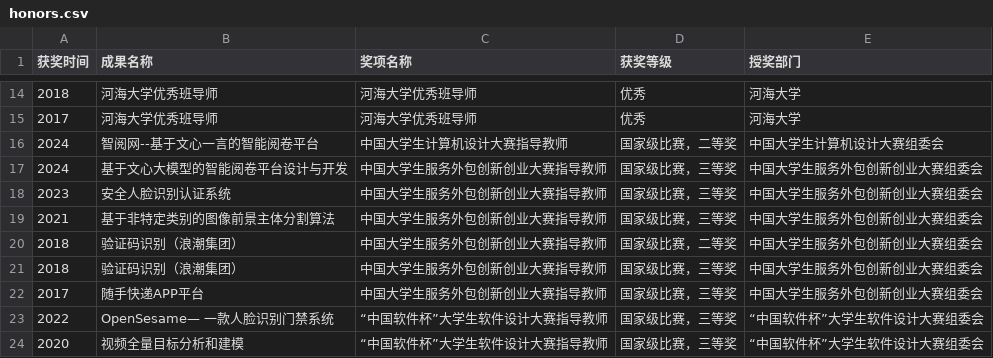
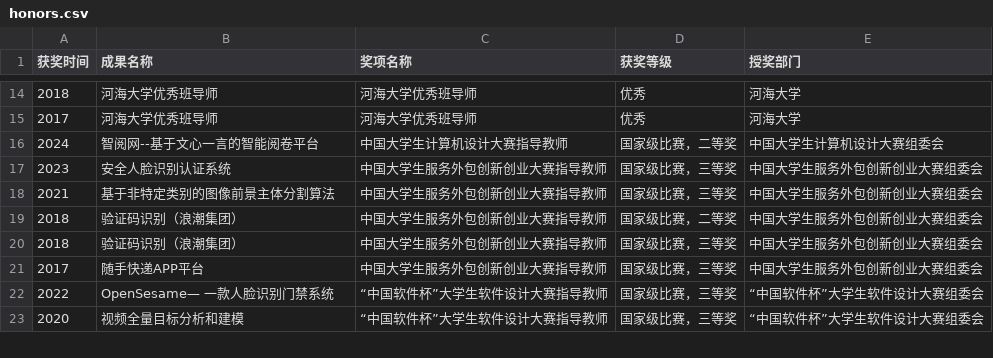
Before and after one commit to ChenDelong1999/AIM-Group-Home-Page, a CSV file: content/achievements/honors.csv, drawn as a sheet; only a part is shown, gaps mark what is left out.

Commit message:
update authors

```diff
--- a/content/achievements/honors.csv
+++ b/content/achievements/honors.csv
@@ -16,3 +16,2 @@
 2024,智阅网--基于文心一言的智能阅卷平台,中国大学生计算机设计大赛指导教师,国家级比赛，二等奖,中国大学生计算机设计大赛组委会
-2024,基于文心大模型的智能阅卷平台设计与开发,中国大学生服务外包创新创业大赛指导教师,国家级比赛，三等奖,中国大学生服务外包创新创业大赛组委会
 2023,安全人脸识别认证系统,中国大学生服务外包创新创业大赛指导教师,国家级比赛，三等奖,中国大学生服务外包创新创业大赛组委会
```
